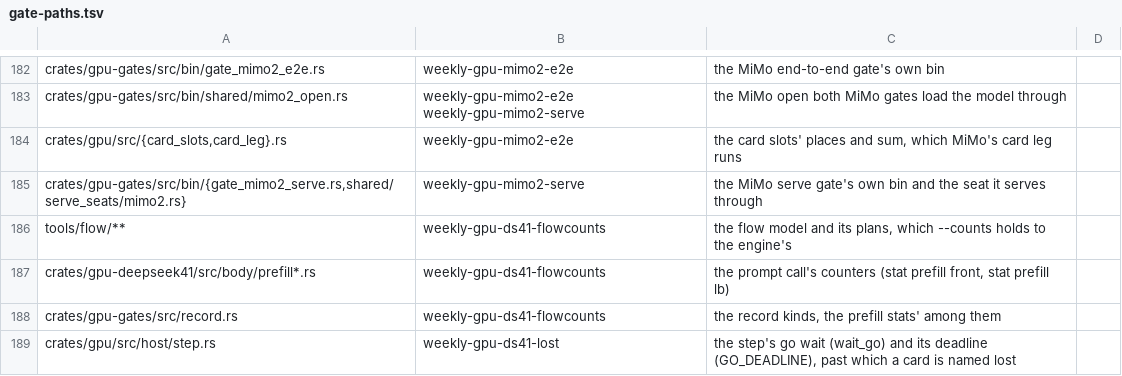
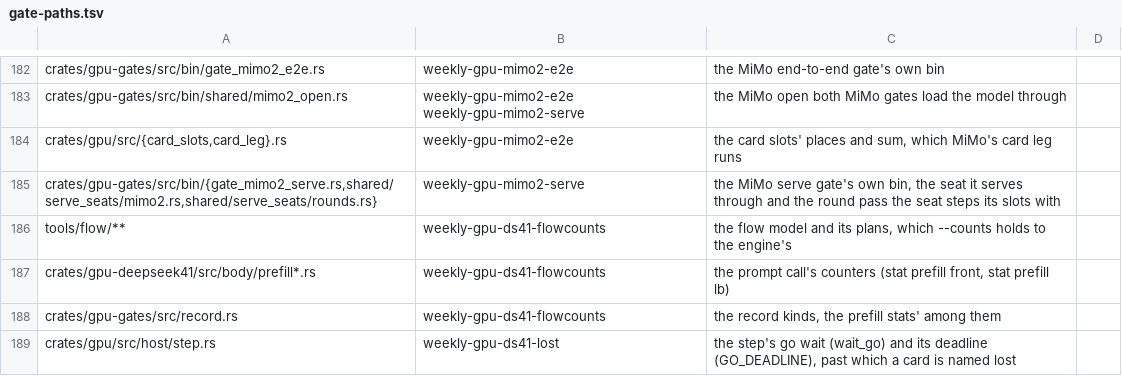
Before and after one commit to Burntgogi/bloomery, a TSV file: tools/gate-paths.tsv, drawn as a sheet; only a part is shown, gaps mark what is left out.

```diff
--- a/tools/gate-paths.tsv
+++ b/tools/gate-paths.tsv
@@ -184,3 +184,3 @@ crates/gpu-gates/src/bin/shared/mimo2_open.rs	weekly-gpu-mimo2-e2e weekly-gpu-mi
 crates/gpu/src/{card_slots,card_leg}.rs	weekly-gpu-mimo2-e2e	the card slots' places and sum, which MiMo's card leg runs
-crates/gpu-gates/src/bin/{gate_mimo2_serve.rs,shared/serve_seats/mimo2.rs}	weekly-gpu-mimo2-serve	the MiMo serve gate's own bin and the seat it serves through
+crates/gpu-gates/src/bin/{gate_mimo2_serve.rs,shared/serve_seats/mimo2.rs,shared/serve_seats/rounds.rs}	weekly-gpu-mimo2-serve	the MiMo serve gate's own bin, the seat it serves through and the round pass the seat steps its slots with
 tools/flow/**	weekly-gpu-ds41-flowcounts	the flow model and its plans, which --counts holds to the engine's
```
Also changed, not shown: 4 other files.
